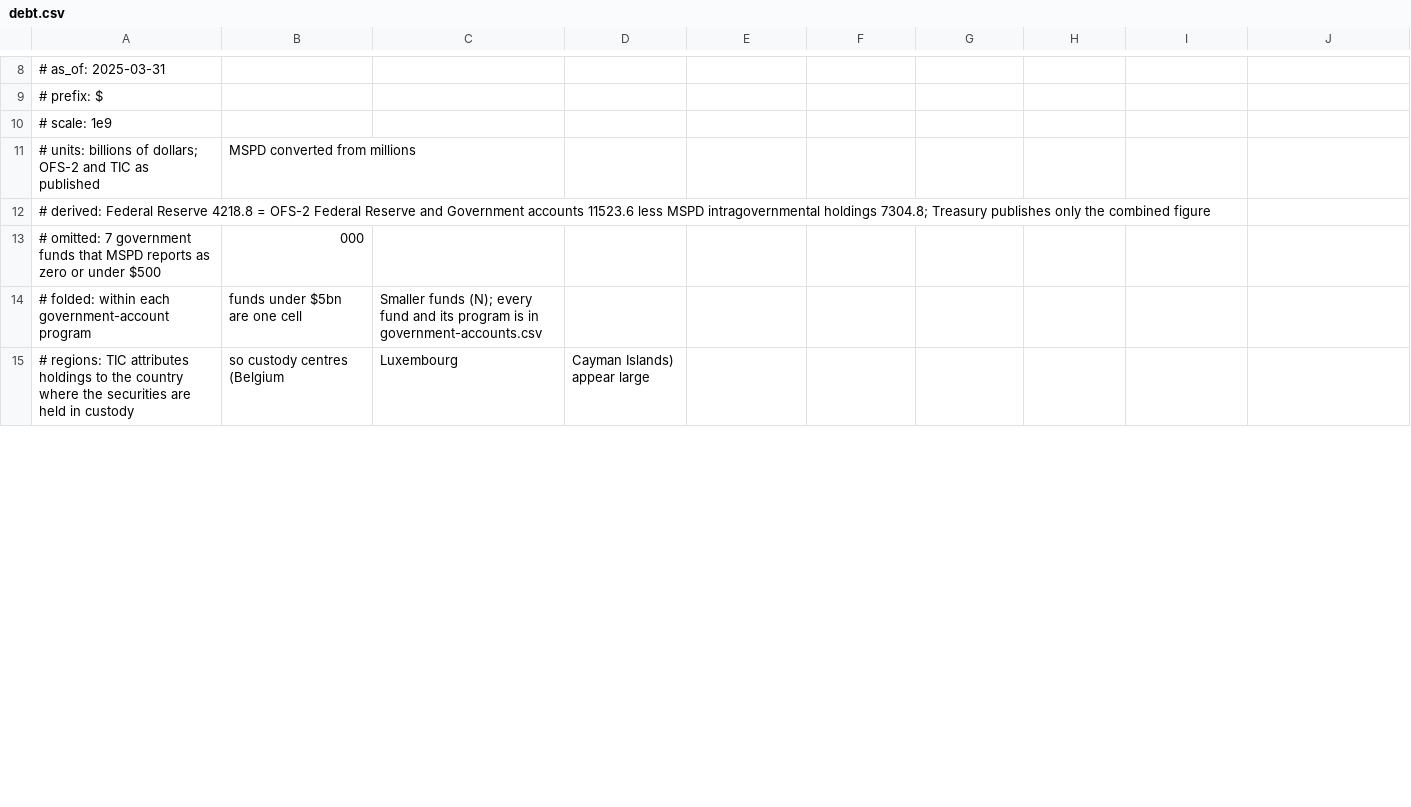
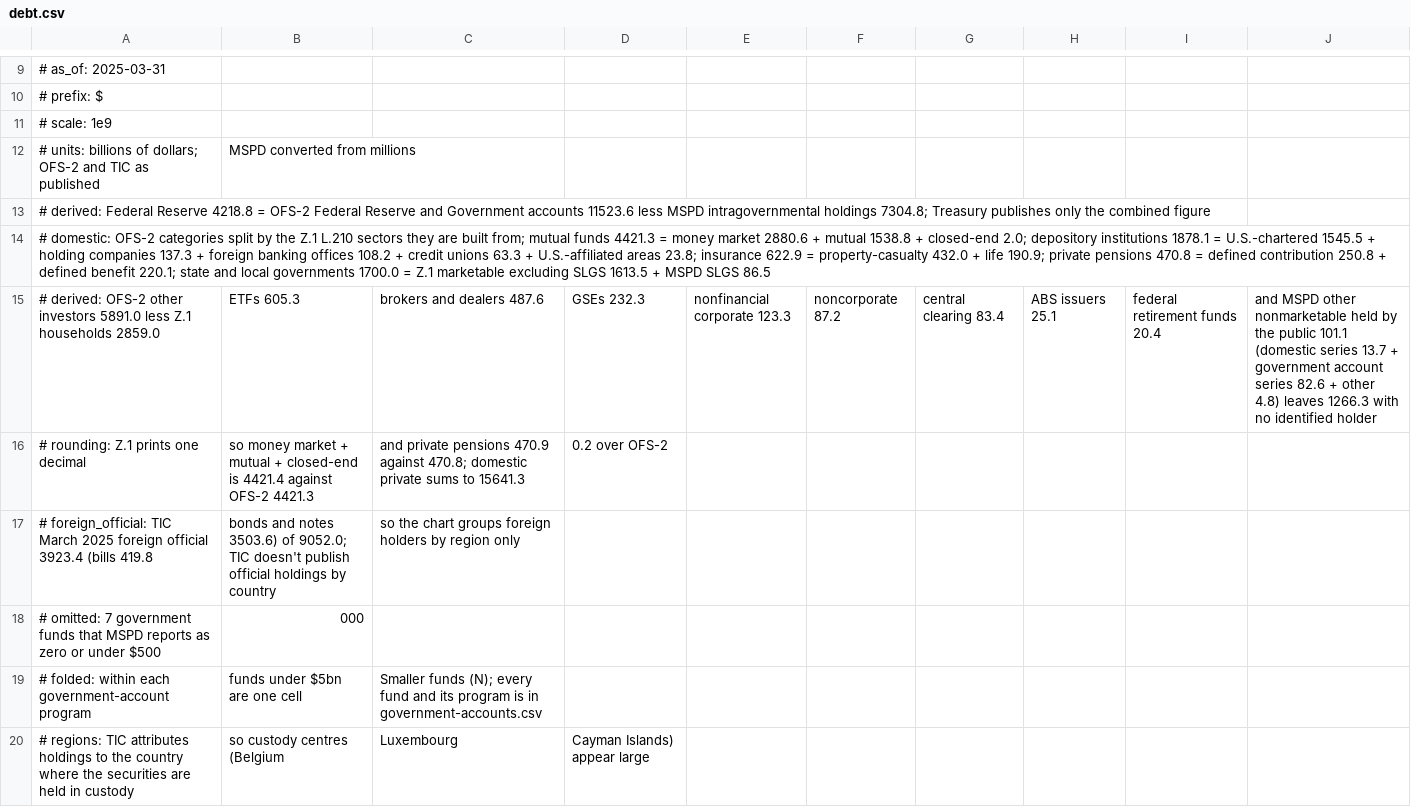
Before and after one commit to jjmargolis/Skills, a CSV file: charts/federal-debt-holders/debt.csv, drawn as a sheet; only a part is shown, gaps mark what is left out; the diff covers the shown part only.

```diff
--- a/charts/federal-debt-holders/debt.csv
+++ b/charts/federal-debt-holders/debt.csv
@@ -12,2 +13,6 @@
 # derived: Federal Reserve 4218.8 = OFS-2 Federal Reserve and Government accounts 11523.6 less MSPD intragovernmental holdings 7304.8; Treasury publishes only the combined figure
+# domestic: OFS-2 categories split by the Z.1 L.210 sectors they are built from; mutual funds 4421.3 = money market 2880.6 + mutual 1538.8 + closed-end 2.0; depository institutions 1878.1 = U.S.-chartered 1545.5 + holding companies 137.3 + foreign banking offices 108.2 + credit unions 63.3 + U.S.-affiliated areas 23.8; insurance 622.9 = property-casualty 432.0 + life 190.9; private pensions 470.8 = defined contribution 250.8 + defined benefit 220.1; state and local governments 1700.0 = Z.1 marketable excluding SLGS 1613.5 + MSPD SLGS 86.5
+# derived: OFS-2 other investors 5891.0 less Z.1 households 2859.0, ETFs 605.3, brokers and dealers 487.6, GSEs 232.3, nonfinancial corporate 123.3, noncorporate 87.2, central clearing 83.4, ABS issuers 25.1, federal retirement funds 20.4, and MSPD other nonmarketable held by the public 101.1 (domestic series 13.7 + government account series 82.6 + other 4.8) leaves 1266.3 with no identified holder
+# rounding: Z.1 prints one decimal, so money market + mutual + closed-end is 4421.4 against OFS-2 4421.3, and private pensions 470.9 against 470.8; domestic private sums to 15641.3, 0.2 over OFS-2
+# foreign_official: TIC March 2025 foreign official 3923.4 (bills 419.8, bonds and notes 3503.6) of 9052.0; TIC doesn't publish official holdings by country, so the chart groups foreign holders by region only
 # omitted: 7 government funds that MSPD reports as zero or under $500,000
```
Also changed, not shown: 26 added rows, 7 removed rows and 5 edited cells elsewhere in this file, 3 other files.
